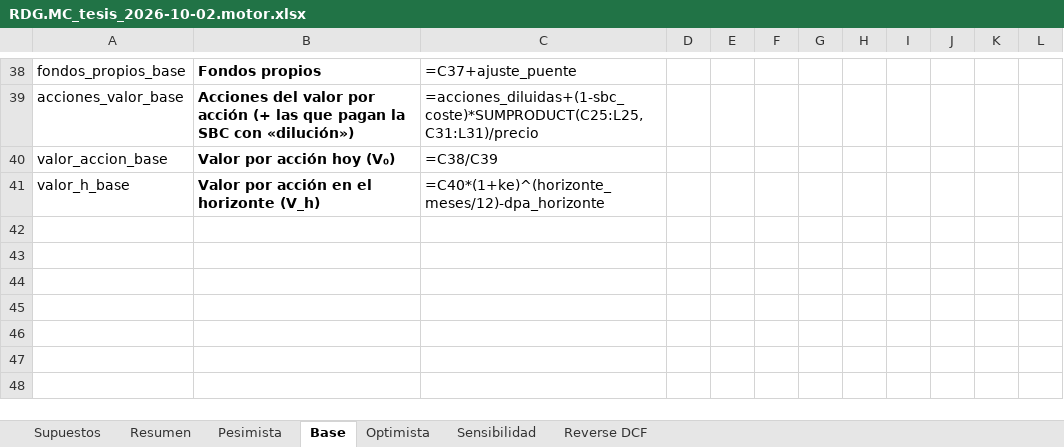
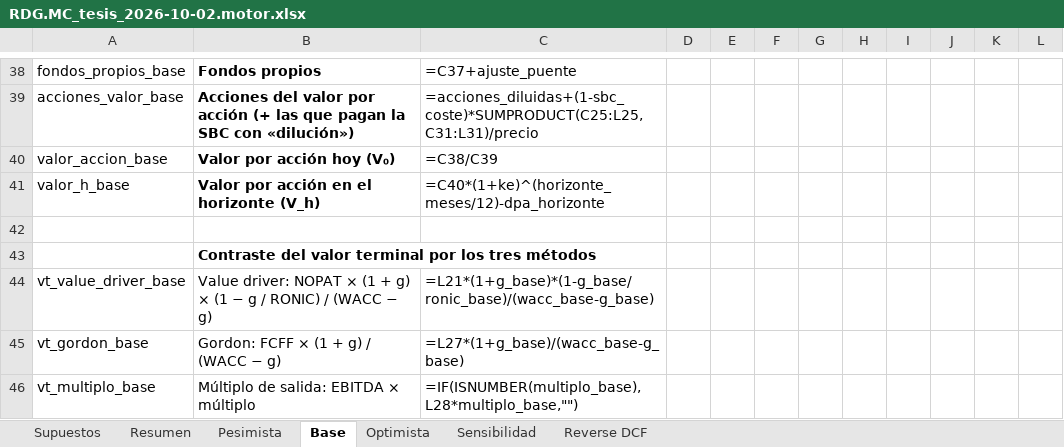
Before and after one commit to financeandml/SaaS-informes, an Excel workbook: datos-tesis/salida/RDG.MC/RDG.MC_tesis_2026-10-02.motor.xlsx, sheet Base, drawn as a sheet; only a part is shown, gaps mark what is left out; values as stored, in another font and other column widths than the file's, no borders; formulas without a stored value are shown as written; the diff names each change by its address in the sheet, - before the commit and + after, or states it on an @@ line.

```diff
--- a/datos-tesis/salida/RDG.MC/RDG.MC_tesis_2026-10-02.motor.xlsx (sheet Base)
+++ b/datos-tesis/salida/RDG.MC/RDG.MC_tesis_2026-10-02.motor.xlsx (sheet Base)
+row 42: (empty)
+row 43:  | Contraste del valor terminal por los tres métodos
+row 44: vt_value_driver_base | Value driver: NOPAT × (1 + g) × (1 − g / RONIC) / (WACC − g) | =L21*(1+g_base)*(1-g_base/ronic_base)/(wacc_base-g_base)
+row 45: vt_gordon_base | Gordon: FCFF × (1 + g) / (WACC − g) | =L27*(1+g_base)/(wacc_base-g_base)
+row 46: vt_multiplo_base | Múltiplo de salida: EBITDA × múltiplo | =IF(ISNUMBER(multiplo_base),L28*multiplo_base,"")
```
Also changed, not shown: sheet Reverse DCF, sheet Pesimista, sheet Optimista, 32 other files.
